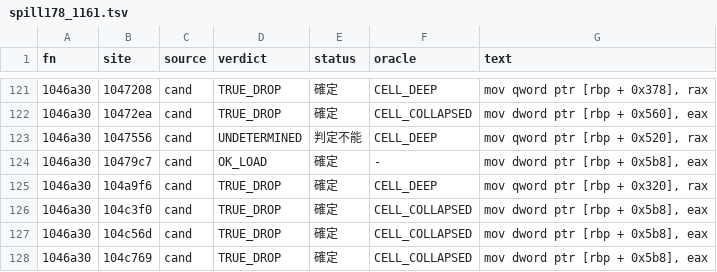
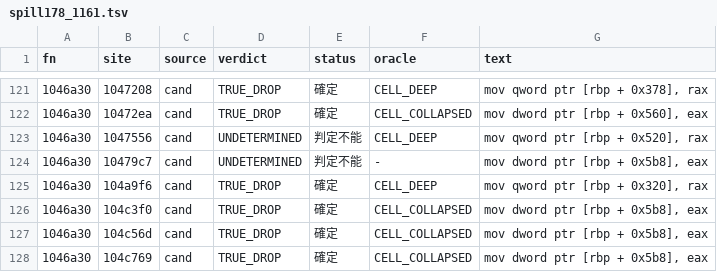
Before and after one commit to signature-studio/signature-studio-dev, a TSV file: tools/m11/ldfix/results/spill178_1161.tsv, drawn as a sheet; only a part is shown, gaps mark what is left out; the diff names each change by its address in the sheet, - before the commit and + after, or states it on an @@ line.

```diff
--- a/tools/m11/ldfix/results/spill178_1161.tsv
+++ b/tools/m11/ldfix/results/spill178_1161.tsv
-D124 (verdict): OK_LOAD
+D124 (verdict): UNDETERMINED
-E124 (status): 確定
+E124 (status): 判定不能
```
Also changed, not shown: 1 other file.
